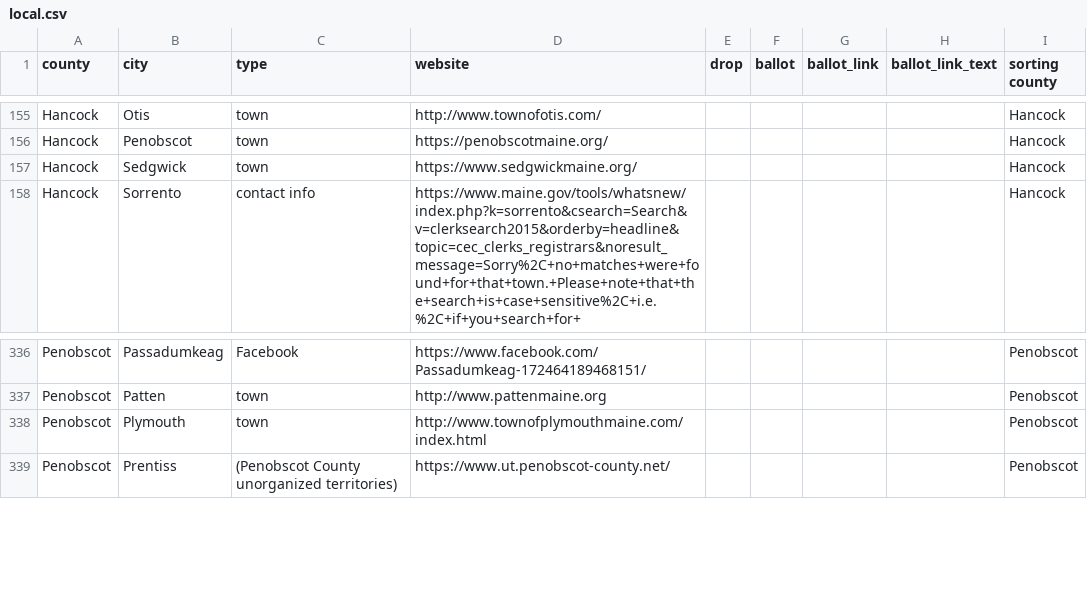
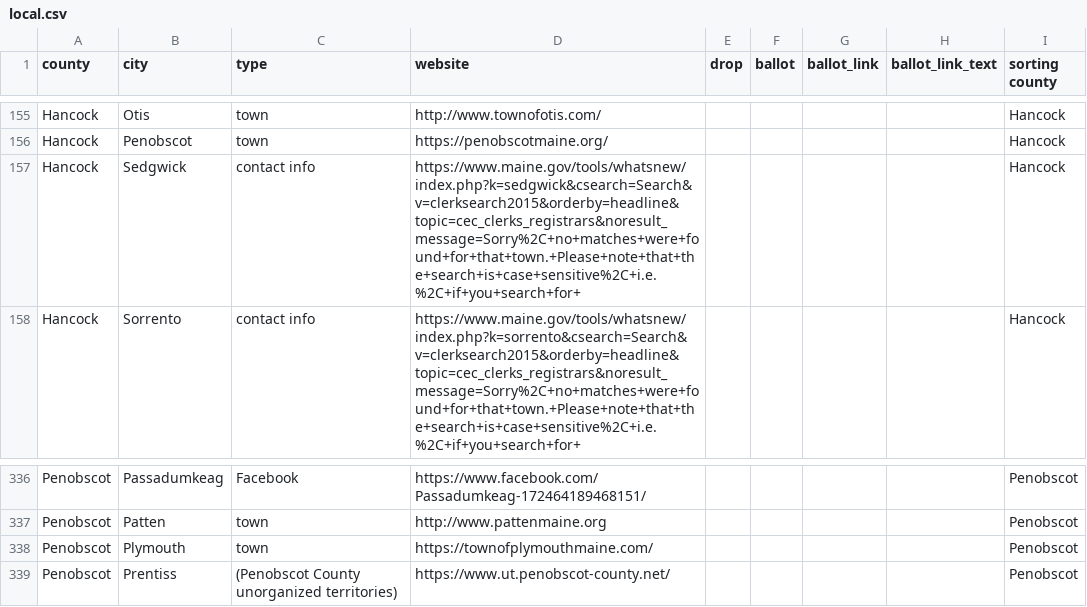
Before and after one commit to OpenMaine/maineballot, a CSV file: _data/local_elections/local.csv, drawn as a sheet; only a part is shown, gaps mark what is left out.

Commit message:
Fixes Plymouth and Sedgwick

```diff
--- a/_data/local_elections/local.csv
+++ b/_data/local_elections/local.csv
@@ -156,3 +156,3 @@ Hancock,Otis,town,http://www.townofotis.com/,,,,,Hancock
 Hancock,Penobscot,town,https://penobscotmaine.org/,,,,,Hancock
-Hancock,Sedgwick,town,https://www.sedgwickmaine.org/,,,,,Hancock
+Hancock,Sedgwick,contact info,https://www.maine.gov/tools/whatsnew/index.php?k=sedgwick&csearch=Search&v=clerksearch2015&orderby=headline&topic=cec_clerks_registrars&noresult_message=Sorry%2C+no+matches+were+found+for+that+town.+Please+note+that+the+search+is+case+sensitive%2C+i.e.%2C+if+you+search+for+,,,,,Hancock
 Hancock,Sorrento,contact info,https://www.maine.gov/tools/whatsnew/index.php?k=sorrento&csearch=Search&v=clerksearch2015&orderby=headline&topic=cec_clerks_registrars&noresult_message=Sorry%2C+no+matches+were+found+for+that+town.+Please+note+that+the+search+is+case+sensitive%2C+i.e.%2C+if+you+search+for+,,,,,Hancock
@@ -337,3 +337,3 @@ Penobscot,Passadumkeag,Facebook,https://www.facebook.com/Passadumkeag-1724641894
 Penobscot,Patten,town,http://www.pattenmaine.org,,,,,Penobscot
-Penobscot,Plymouth,town,http://www.townofplymouthmaine.com/index.html,,,,,Penobscot
+Penobscot,Plymouth,town,https://townofplymouthmaine.com/,,,,,Penobscot
 Penobscot,Prentiss,(Penobscot County unorganized territories),https://www.ut.penobscot-county.net/,,,,,Penobscot
```
